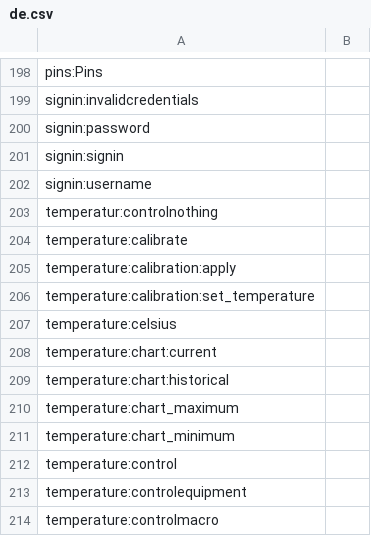
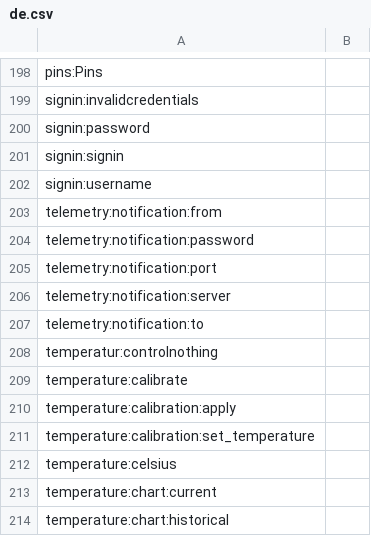
Before and after one commit to reef-pi/reef-pi, a CSV file: front-end/assets/translations/de.csv, drawn as a sheet; only a part is shown, gaps mark what is left out; the shorter side is filled out with more unchanged rows.

```diff
--- a/front-end/assets/translations/de.csv
+++ b/front-end/assets/translations/de.csv
@@ -202,2 +202,7 @@ signin:signin,
 signin:username,
+telemetry:notification:from,
+telemetry:notification:password,
+telemetry:notification:port,
+telemetry:notification:server,
+telemetry:notification:to,
 temperatur:controlnothing,
```
Also changed, not shown: front-end/assets/translations/en.csv, front-end/assets/translations/es.csv, 8 other files.
